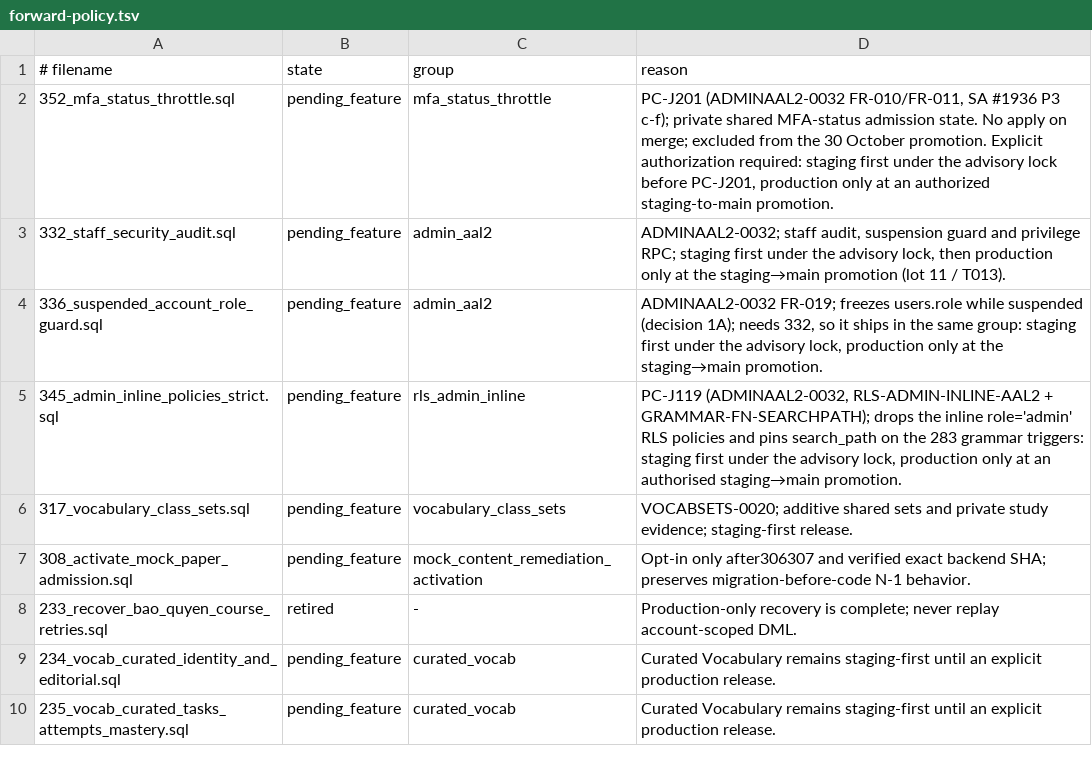
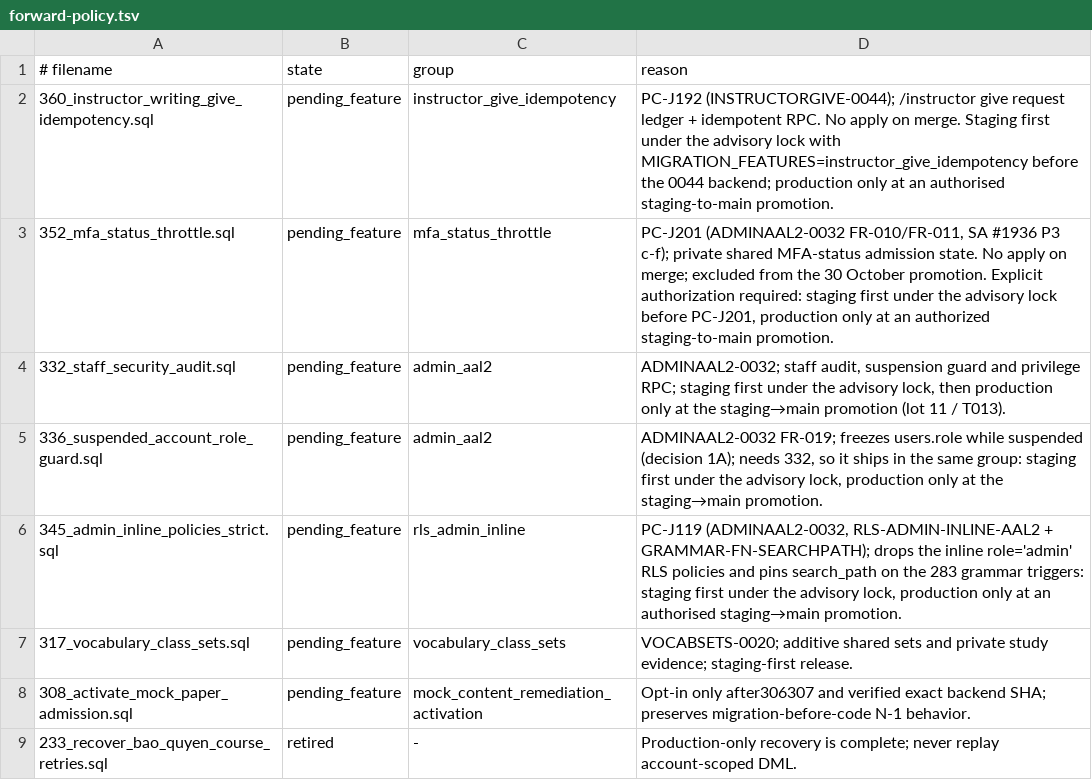
Before and after one commit to andyvinhtran1212-netizen/ielts-speaking-coach, a TSV file: backend/migrations/forward-policy.tsv, drawn as a sheet; only a part is shown; the shorter side is filled out with more unchanged rows.

```diff
--- a/backend/migrations/forward-policy.tsv
+++ b/backend/migrations/forward-policy.tsv
@@ -1,2 +1,3 @@
 # filename	state	group	reason
+360_instructor_writing_give_idempotency.sql	pending_feature	instructor_give_idempotency	PC-J192 (INSTRUCTORGIVE-0044); /instructor give request ledger + idempotent RPC. No apply on merge. Staging first under the advisory lock with MIGRATION_FEATURES=instructor_give_idempotency before the 0044 backend; production only at an authorised staging-to-main promotion.
 352_mfa_status_throttle.sql	pending_feature	mfa_status_throttle	PC-J201 (ADMINAAL2-0032 FR-010/FR-011, SA #1936 P3 c-f); private shared MFA-status admission state. No apply on merge; excluded from the 30 October promotion. Explicit authorization required: staging first under the advisory lock before PC-J201, production only at an authorized staging-to-main promotion.
```
Also changed, not shown: 20 other files.
